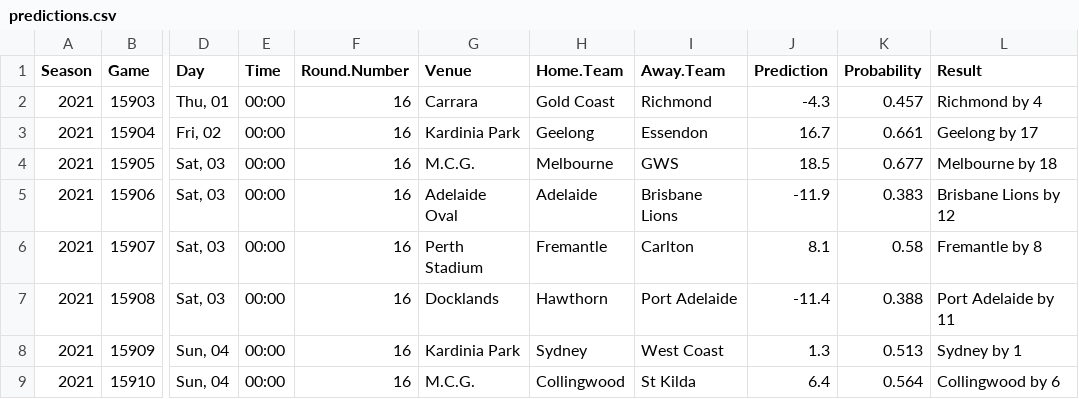
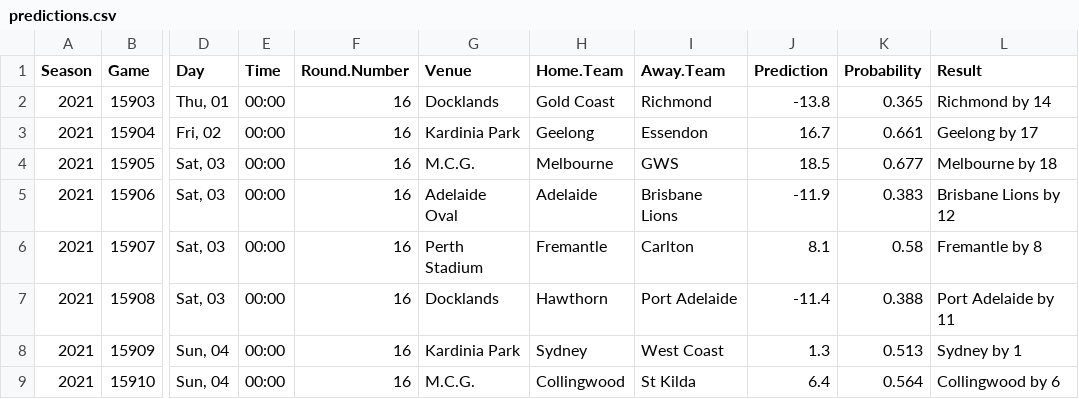
Before and after one commit to jimmyday12/plussixoneblog, a CSV file: data_files/raw-data/predictions.csv, drawn as a sheet; only a part is shown, gaps mark what is left out; the diff names each change by its address in the sheet, - before the commit and + after, or states it on an @@ line.

```diff
--- a/data_files/raw-data/predictions.csv
+++ b/data_files/raw-data/predictions.csv
-G2 (Venue): Carrara
+G2 (Venue): Docklands
-J2 (Prediction): -4.3
+J2 (Prediction): -13.8
-K2 (Probability): 0.457
+K2 (Probability): 0.365
-L2 (Result): Richmond by 4
+L2 (Result): Richmond by 14
```
Also changed, not shown: data_files/raw-data/AFLM_sims_positions.csv, data_files/raw-data/AFLM_sims_summary.csv, 6 other files.
